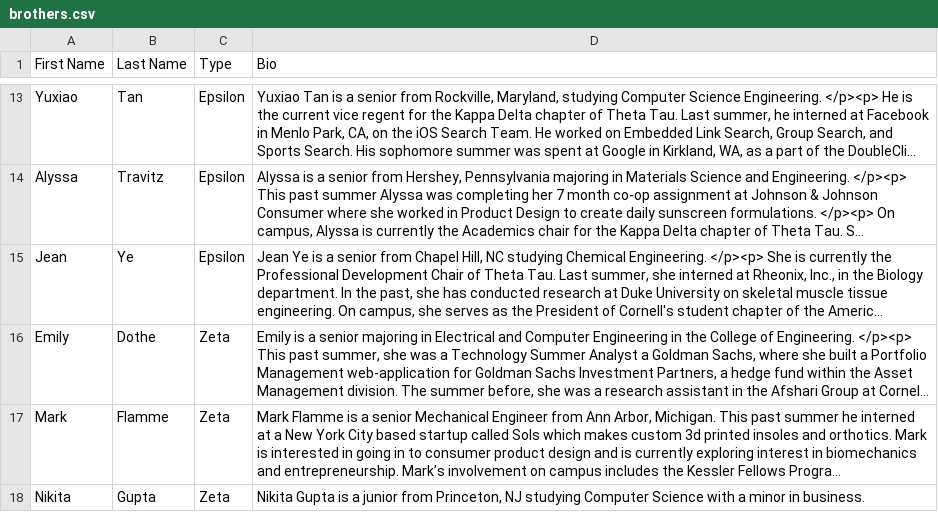
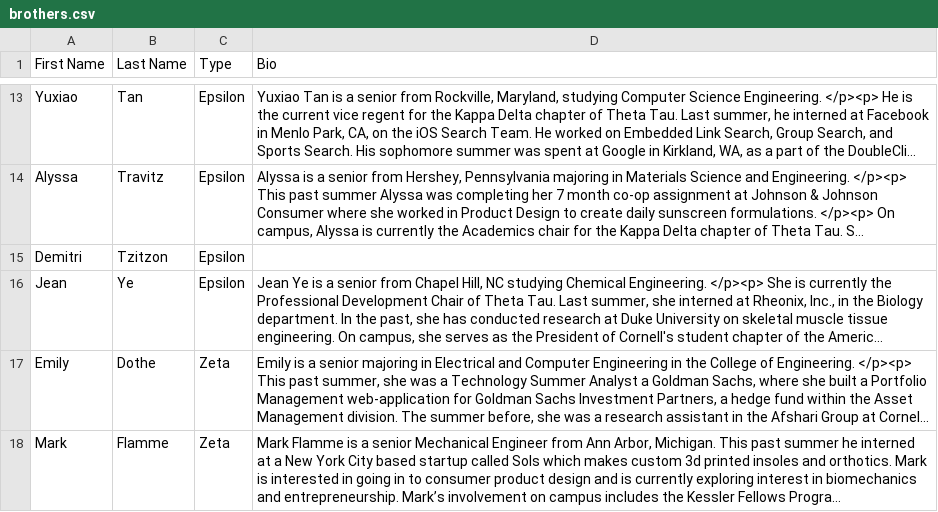
Before and after one commit to yuxiaotan/thetatauwebsite, a CSV file: brothers.csv, drawn as a sheet; only a part is shown, gaps mark what is left out; the shorter side is filled out with more unchanged rows; long unchanged cells end in …; the diff names each change by its address in the sheet, - before the commit and + after, or states it on an @@ line.

Commit message:
One more demitri dammit why you no work

```diff
--- a/brothers.csv
+++ b/brothers.csv
+row 15: Demitri | Tzitzon | Epsilon
```
